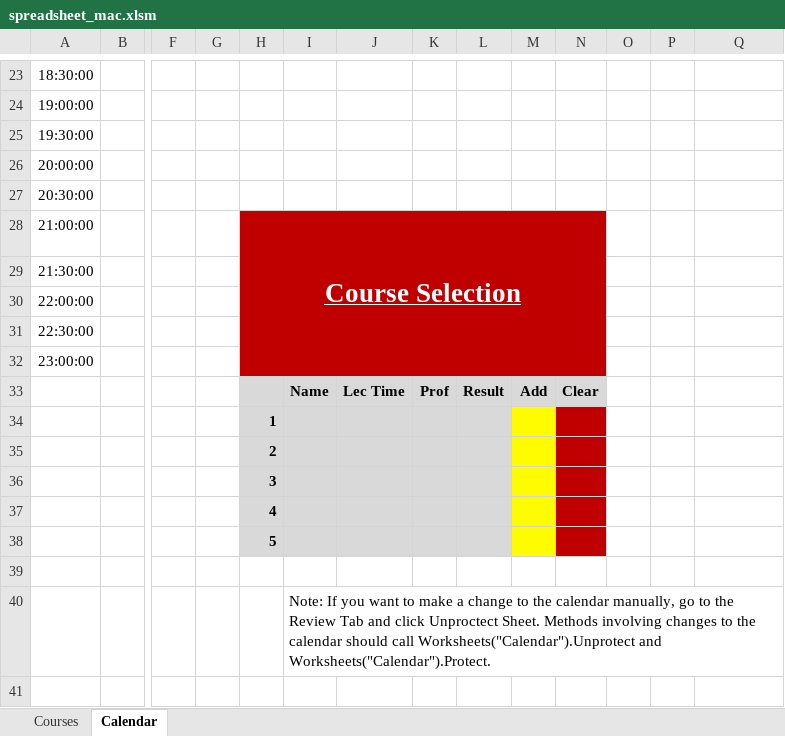
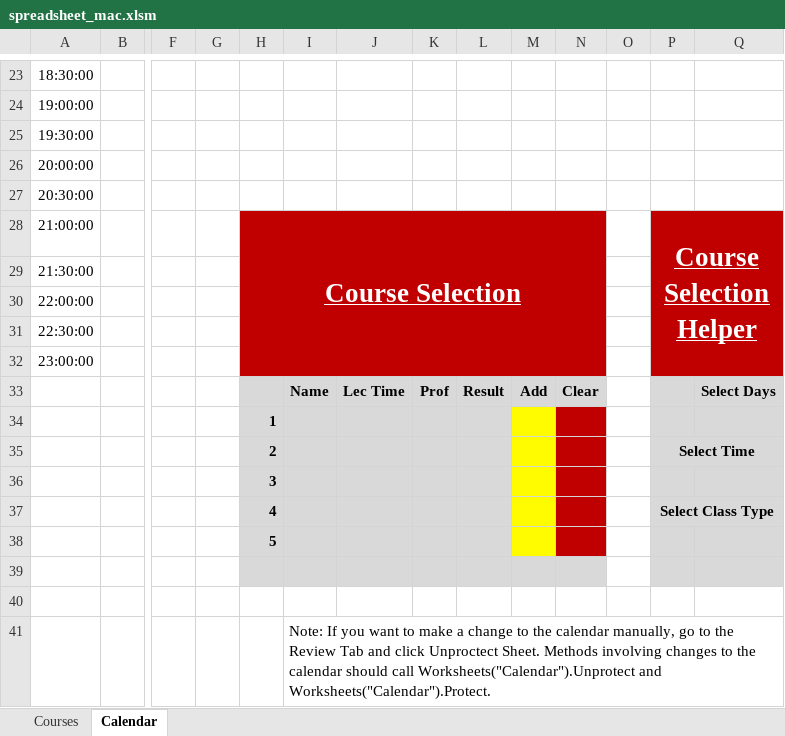
Before and after one commit to m-mcardle/CourseScheduler, an Excel workbook: excel/spreadsheet_mac.xlsm, sheet Calendar, drawn as a sheet; only a part is shown, gaps mark what is left out; values as stored, in another font and other column widths than the file's, no borders; charts and pictures and conditional formats not drawn; rows hold the shown columns only; the diff names each change by its address in the sheet, - before the commit and + after, or states it on an @@ line.

Commit message:
Add `Course Selection Helper` UI

```diff
--- a/excel/spreadsheet_mac.xlsm (sheet Calendar)
+++ b/excel/spreadsheet_mac.xlsm (sheet Calendar)
-P28: (empty)
+P28: Course Selection Helper
-P28:Q32 fill: none
+P28:Q32 fill: #C00000
+P28:Q32 merged
-P33:Q38 fill: none
+P33:Q38 fill: #D9D9D9
-Q33: (empty)
+Q33: Select Days
-P35: (empty)
+P35: Select Time
+P35:Q35 merged
-P37: (empty)
+P37: Select Class Type
+P37:Q37 merged
+row 39: (empty)
```
Also changed, not shown: charts or pictures.
